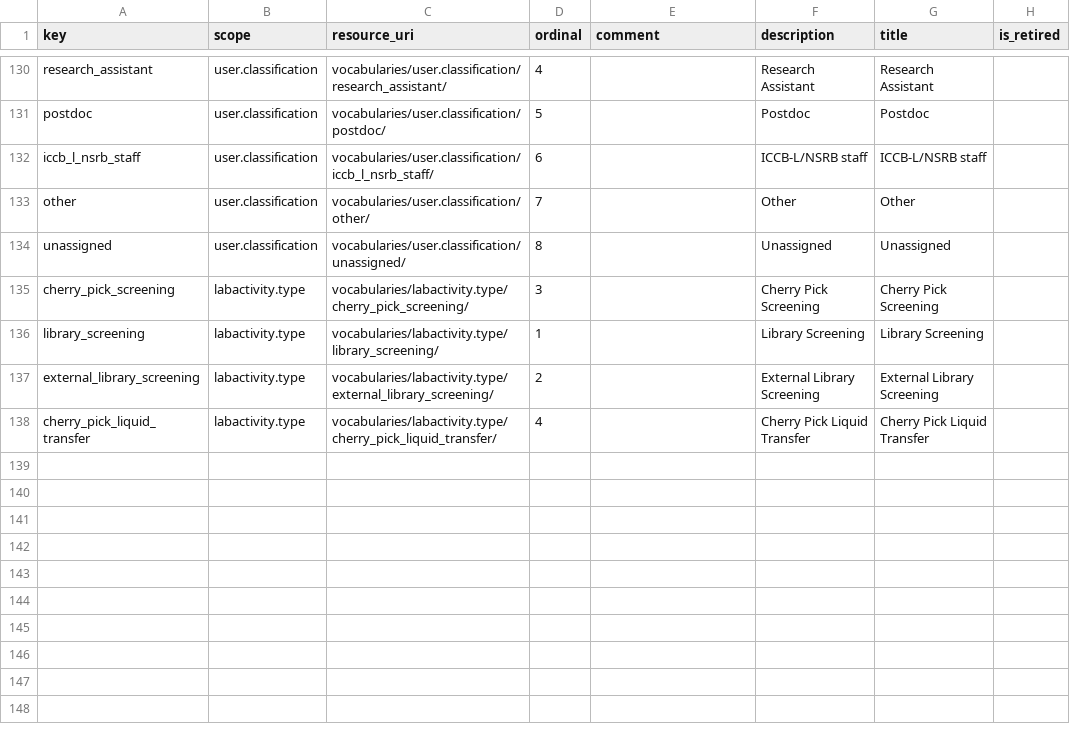
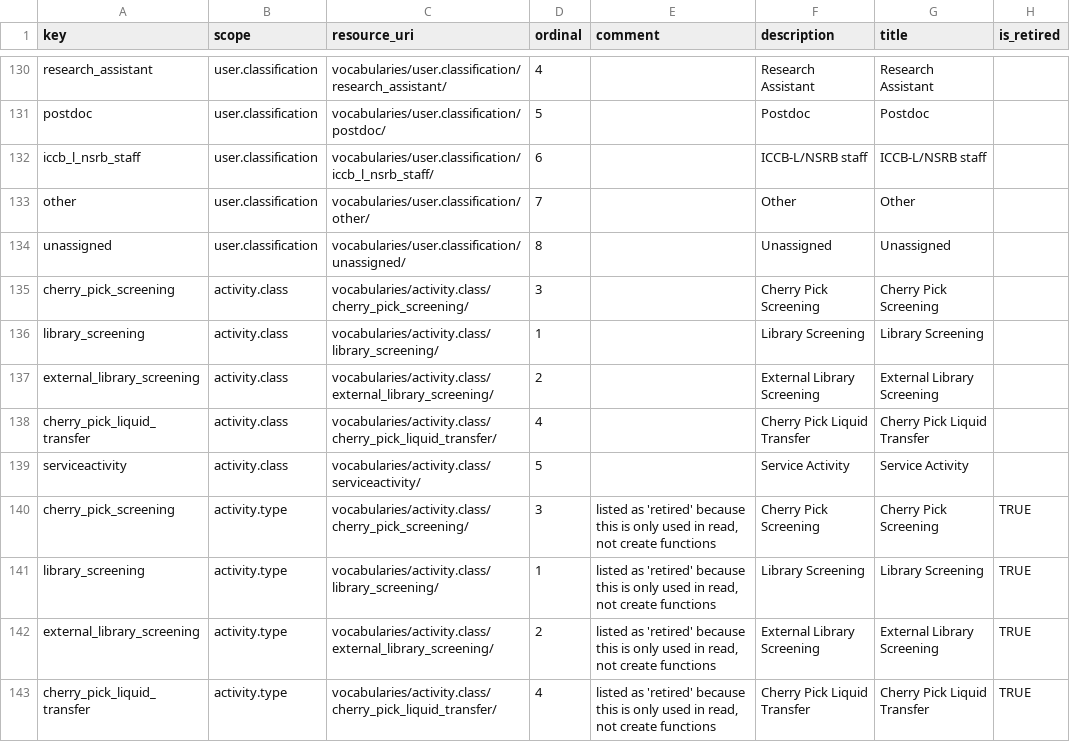
Before and after one commit to seanderickson/lims, a CSV file: db/static/api_init/vocabularies_data.csv, drawn as a sheet; only a part is shown, gaps mark what is left out.

Commit message:
activity updates for ui, activity.class vocab

```diff
--- a/db/static/api_init/vocabularies_data.csv
+++ b/db/static/api_init/vocabularies_data.csv
@@ -134,5 +134,10 @@ other,user.classification,vocabularies/user.classification/other/,7,,Other,Other
 unassigned,user.classification,vocabularies/user.classification/unassigned/,8,,Unassigned,Unassigned,
-cherry_pick_screening,labactivity.type,vocabularies/labactivity.type/cherry_pick_screening/,3,,"Cherry Pick Screening","Cherry Pick Screening",
-library_screening,labactivity.type,vocabularies/labactivity.type/library_screening/,1,,"Library Screening","Library Screening",
-external_library_screening,labactivity.type,vocabularies/labactivity.type/external_library_screening/,2,,"External Library Screening","External Library Screening",
-cherry_pick_liquid_transfer,labactivity.type,vocabularies/labactivity.type/cherry_pick_liquid_transfer/,4,,"Cherry Pick Liquid Transfer","Cherry Pick Liquid Transfer",
+cherry_pick_screening,activity.class,vocabularies/activity.class/cherry_pick_screening/,3,,"Cherry Pick Screening","Cherry Pick Screening",
+library_screening,activity.class,vocabularies/activity.class/library_screening/,1,,"Library Screening","Library Screening",
+external_library_screening,activity.class,vocabularies/activity.class/external_library_screening/,2,,"External Library Screening","External Library Screening",
+cherry_pick_liquid_transfer,activity.class,vocabularies/activity.class/cherry_pick_liquid_transfer/,4,,"Cherry Pick Liquid Transfer","Cherry Pick Liquid Transfer",
+serviceactivity,activity.class,vocabularies/activity.class/serviceactivity/,5,,"Service Activity","Service Activity",
+cherry_pick_screening,activity.type,vocabularies/activity.class/cherry_pick_screening/,3,"listed as 'retired' because this is only used in read, not create functions","Cherry Pick Screening","Cherry Pick Screening",TRUE
+library_screening,activity.type,vocabularies/activity.class/library_screening/,1,"listed as 'retired' because this is only used in read, not create functions","Library Screening","Library Screening",TRUE
+external_library_screening,activity.type,vocabularies/activity.class/external_library_screening/,2,"listed as 'retired' because this is only used in read, not create functions","External Library Screening","External Library Screening",TRUE
+cherry_pick_liquid_transfer,activity.type,vocabularies/activity.class/cherry_pick_liquid_transfer/,4,"listed as 'retired' because this is only used in read, not create functions","Cherry Pick Liquid Transfer","Cherry Pick Liquid Transfer",TRUE
```
Also changed, not shown: 2 other files.
